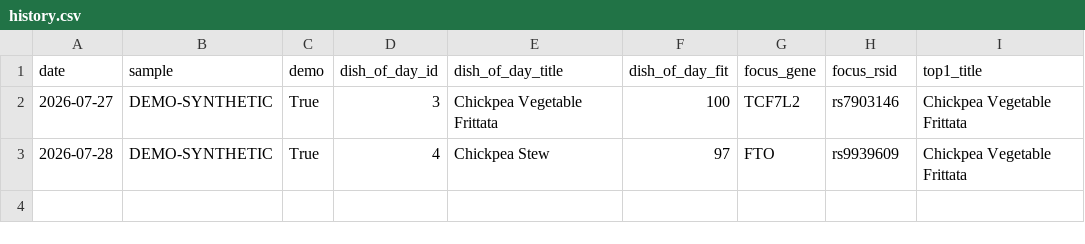
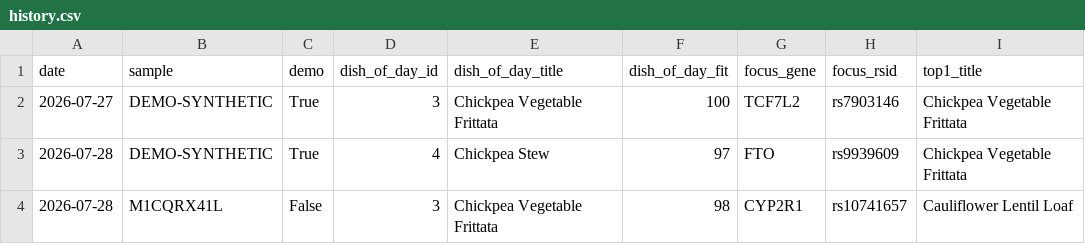
Before and after one commit to Erikiss/DNADiet, a CSV file: reports/history.csv, drawn as a sheet; the diff names each change by its address in the sheet, - before the commit and + after, or states it on an @@ line.

```diff
--- a/reports/history.csv
+++ b/reports/history.csv
+row 4: 2026-07-28 | M1CQRX41L | False | 3 | Chickpea Vegetable Frittata | 98 | CYP2R1 | rs10741657 | Cauliflower Lentil Loaf
```
Also changed, not shown: 3 other files.
